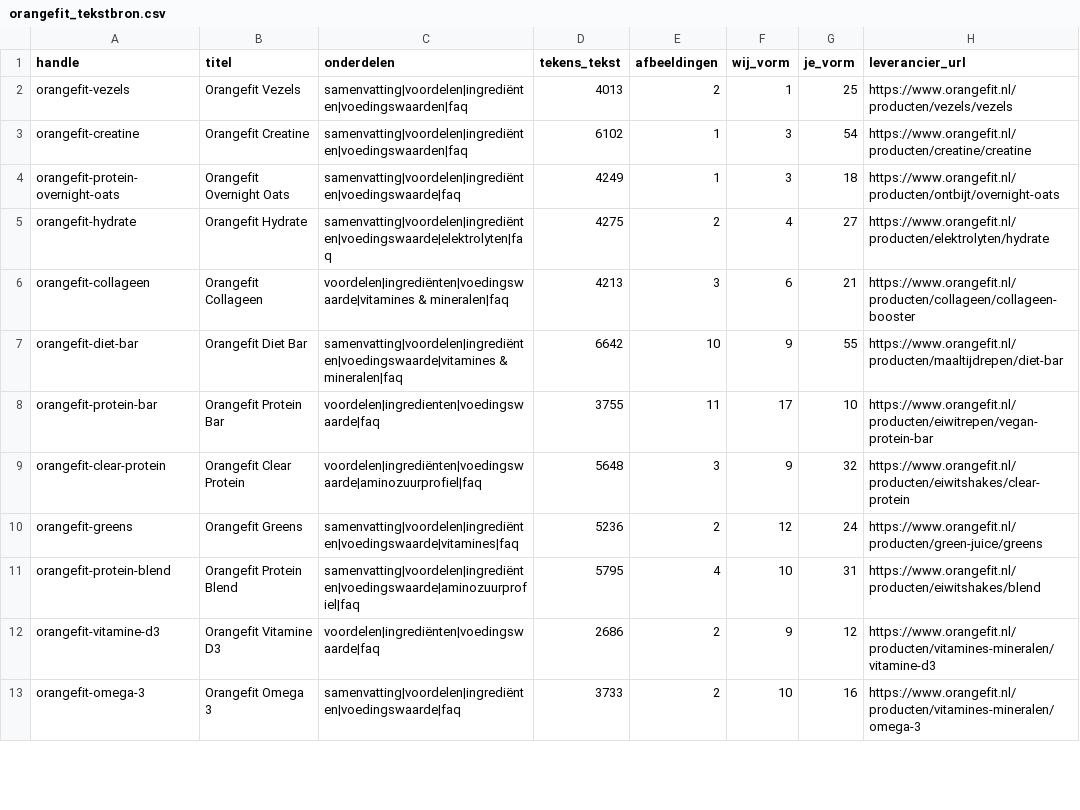
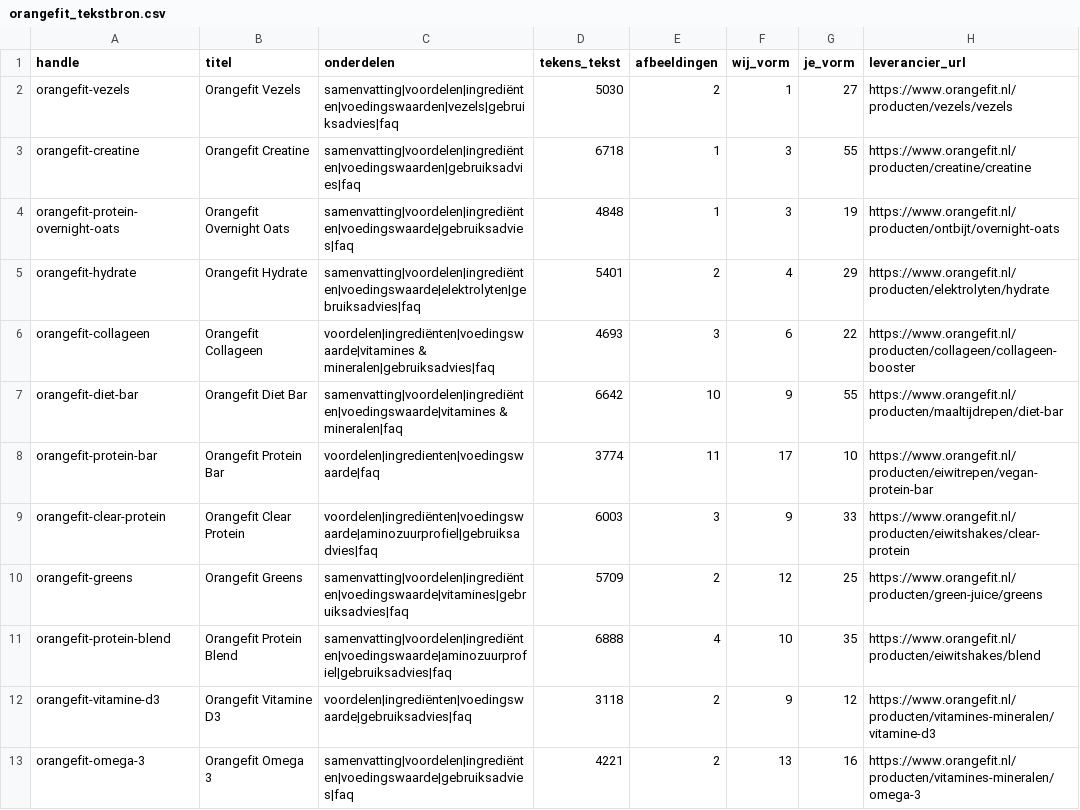
Before and after one commit to Maximillian-creator/orangefit-feed, a CSV file: orangefit_tekstbron.csv, drawn as a sheet; only a part is shown; the diff covers the shown part only.

```diff
--- a/orangefit_tekstbron.csv
+++ b/orangefit_tekstbron.csv
@@ -1,13 +1,13 @@
 handle,titel,onderdelen,tekens_tekst,afbeeldingen,wij_vorm,je_vorm,leverancier_url
-orangefit-vezels,Orangefit Vezels,samenvatting|voordelen|ingrediënten|voedingswaarden|faq,4013,2,1,25,https://www.orangefit.nl/producten/vezels/vezels
-orangefit-creatine,Orangefit Creatine,samenvatting|voordelen|ingrediënten|voedingswaarden|faq,6102,1,3,54,https://www.orangefit.nl/producten/creatine/creatine
-orangefit-protein-overnight-oats,Orangefit Overnight Oats,samenvatting|voordelen|ingrediënten|voedingswaarde|faq,4249,1,3,18,https://www.orangefit.nl/producten/ontbijt/overnight-oats
-orangefit-hydrate,Orangefit Hydrate,samenvatting|voordelen|ingrediënten|voedingswaarde|elektrolyten|faq,4275,2,4,27,https://www.orangefit.nl/producten/elektrolyten/hydrate
-orangefit-collageen,Orangefit Collageen,voordelen|ingrediënten|voedingswaarde|vitamines & mineralen|faq,4213,3,6,21,https://www.orangefit.nl/producten/collageen/collageen-booster
+orangefit-vezels,Orangefit Vezels,samenvatting|voordelen|ingrediënten|voedingswaarden|vezels|gebruiksadvies|faq,5030,2,1,27,https://www.orangefit.nl/producten/vezels/vezels
+orangefit-creatine,Orangefit Creatine,samenvatting|voordelen|ingrediënten|voedingswaarden|gebruiksadvies|faq,6718,1,3,55,https://www.orangefit.nl/producten/creatine/creatine
+orangefit-protein-overnight-oats,Orangefit Overnight Oats,samenvatting|voordelen|ingrediënten|voedingswaarde|gebruiksadvies|faq,4848,1,3,19,https://www.orangefit.nl/producten/ontbijt/overnight-oats
+orangefit-hydrate,Orangefit Hydrate,samenvatting|voordelen|ingrediënten|voedingswaarde|elektrolyten|gebruiksadvies|faq,5401,2,4,29,https://www.orangefit.nl/producten/elektrolyten/hydrate
+orangefit-collageen,Orangefit Collageen,voordelen|ingrediënten|voedingswaarde|vitamines & mineralen|gebruiksadvies|faq,4693,3,6,22,https://www.orangefit.nl/producten/collageen/collageen-booster
 orangefit-diet-bar,Orangefit Diet Bar,samenvatting|voordelen|ingrediënten|voedingswaarde|vitamines & mineralen|faq,6642,10,9,55,https://www.orangefit.nl/producten/maaltijdrepen/diet-bar
-orangefit-protein-bar,Orangefit Protein Bar,voordelen|ingredienten|voedingswaarde|faq,3755,11,17,10,https://www.orangefit.nl/producten/eiwitrepen/vegan-protein-bar
-orangefit-clear-protein,Orangefit Clear Protein,voordelen|ingrediënten|voedingswaarde|aminozuurprofiel|faq,5648,3,9,32,https://www.orangefit.nl/producten/eiwitshakes/clear-protein
-orangefit-greens,Orangefit Greens,samenvatting|voordelen|ingrediënten|voedingswaarde|vitamines|faq,5236,2,12,24,https://www.orangefit.nl/producten/green-juice/greens
-orangefit-protein-blend,Orangefit Protein Blend,samenvatting|voordelen|ingrediënten|voedingswaarde|aminozuurprofiel|faq,5795,4,10,31,https://www.orangefit.nl/producten/eiwitshakes/blend
-orangefit-vitamine-d3,Orangefit Vitamine D3,voordelen|ingrediënten|voedingswaarde|faq,2686,2,9,12,https://www.orangefit.nl/producten/vitamines-mineralen/vitamine-d3
-orangefit-omega-3,Orangefit Omega 3,samenvatting|voordelen|ingrediënten|voedingswaarde|faq,3733,2,10,16,https://www.orangefit.nl/producten/vitamines-mineralen/omega-3
+orangefit-protein-bar,Orangefit Protein Bar,voordelen|ingredienten|voedingswaarde|faq,3774,11,17,10,https://www.orangefit.nl/producten/eiwitrepen/vegan-protein-bar
+orangefit-clear-protein,Orangefit Clear Protein,voordelen|ingrediënten|voedingswaarde|aminozuurprofiel|gebruiksadvies|faq,6003,3,9,33,https://www.orangefit.nl/producten/eiwitshakes/clear-protein
+orangefit-greens,Orangefit Greens,samenvatting|voordelen|ingrediënten|voedingswaarde|vitamines|gebruiksadvies|faq,5709,2,12,25,https://www.orangefit.nl/producten/green-juice/greens
+orangefit-protein-blend,Orangefit Protein Blend,samenvatting|voordelen|ingrediënten|voedingswaarde|aminozuurprofiel|gebruiksadvies|faq,6888,4,10,35,https://www.orangefit.nl/producten/eiwitshakes/blend
+orangefit-vitamine-d3,Orangefit Vitamine D3,voordelen|ingrediënten|voedingswaarde|gebruiksadvies|faq,3118,2,9,12,https://www.orangefit.nl/producten/vitamines-mineralen/vitamine-d3
+orangefit-omega-3,Orangefit Omega 3,samenvatting|voordelen|ingrediënten|voedingswaarde|gebruiksadvies|faq,4221,2,13,16,https://www.orangefit.nl/producten/vitamines-mineralen/omega-3
```
Also changed, not shown: 15 edited cells elsewhere in this file, orangefit_geschrapt.csv, 2 other files.
